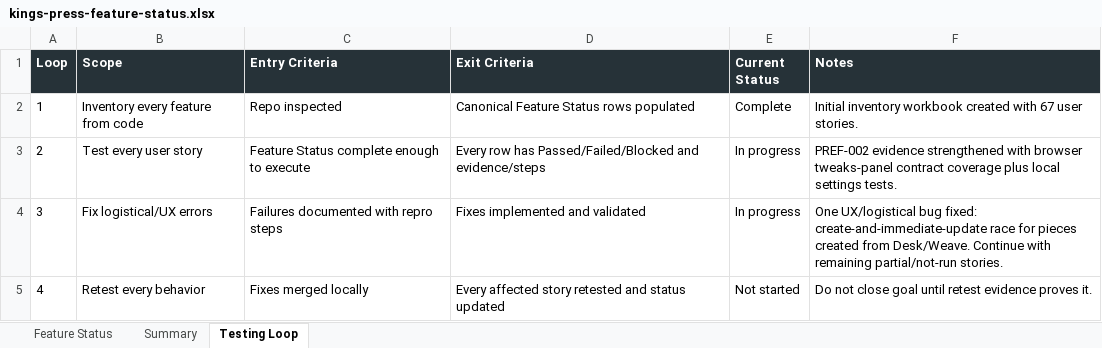
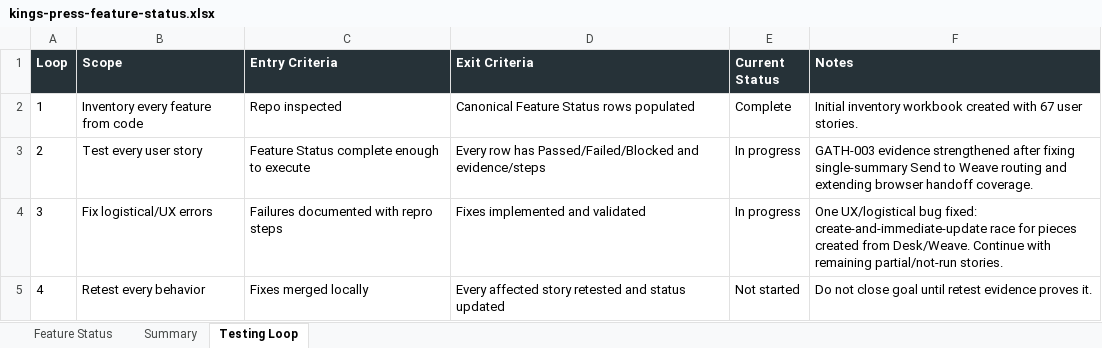
Before and after one commit to Transformation-Agency/pillar-press, an Excel workbook: docs/kings-press-feature-status.xlsx, sheet Testing Loop, drawn as a sheet; values as stored, in another font and other column widths than the file's, no borders; the diff names each change by its address in the sheet, - before the commit and + after, or states it on an @@ line.

Commit message:
Fix gather summary weave routing

```diff
--- a/docs/kings-press-feature-status.xlsx (sheet Testing Loop)
+++ b/docs/kings-press-feature-status.xlsx (sheet Testing Loop)
-F3 (Notes): PREF-002 evidence strengthened with browser tweaks-panel contract coverage plus local settings tests.
+F3 (Notes): GATH-003 evidence strengthened after fixing single-summary Send to Weave routing and extending browser handoff coverage.
```
Also changed, not shown: sheet Feature Status, 2 other files.
